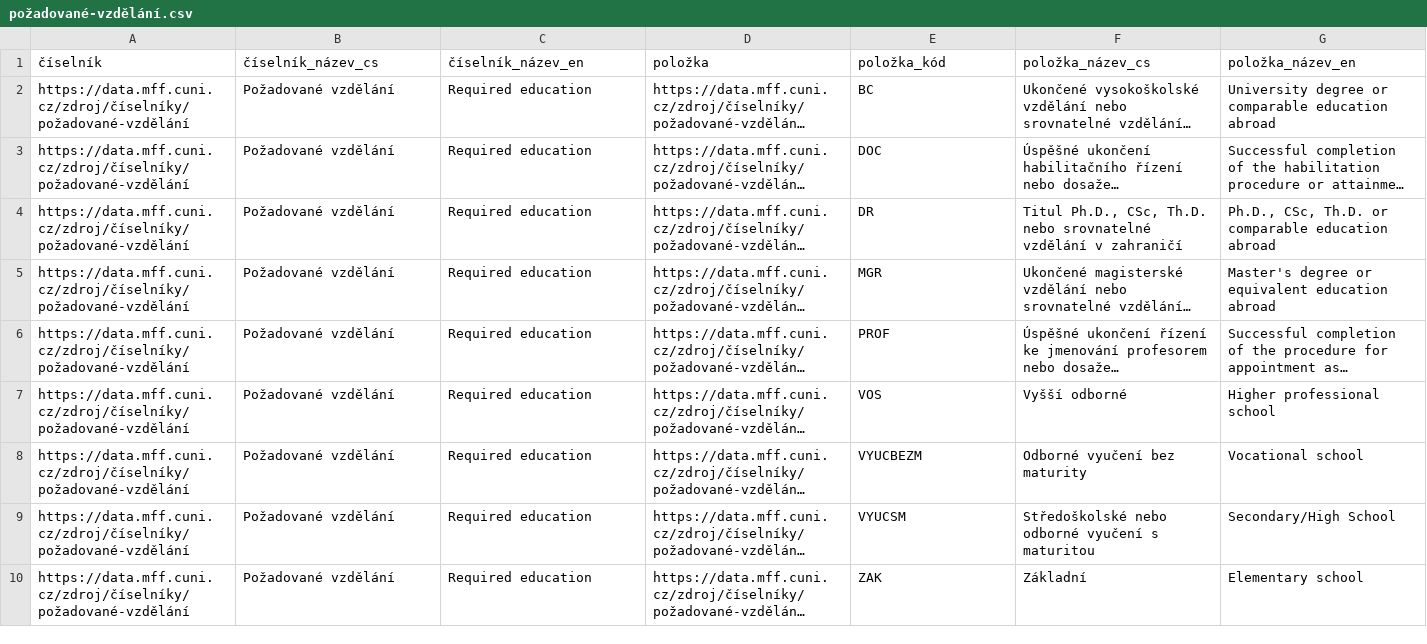
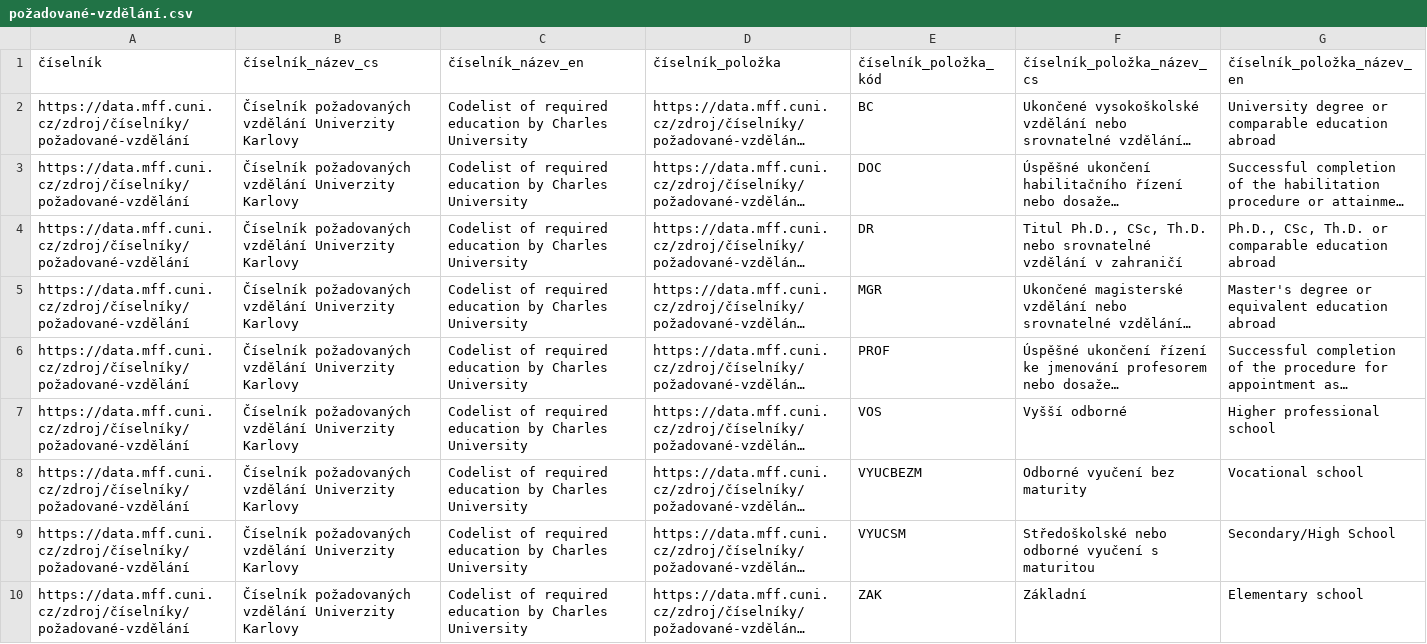
Before and after one commit to mff-uk/ciselniky, a CSV file: požadované-vzdělání.csv, drawn as a sheet; long unchanged cells end in …; the diff names each change by its address in the sheet, - before the commit and + after, or states it on an @@ line.

```diff
--- a/požadované-vzdělání.csv
+++ b/požadované-vzdělání.csv
-D1: položka
+D1: číselník_položka
-E1: položka_kód
+E1: číselník_položka_kód
-F1: položka_název_cs
+F1: číselník_položka_název_cs
-G1: položka_název_en
+G1: číselník_položka_název_en
-B2:B10 (číselník_název_cs): Požadované vzdělání
+B2:B10 (číselník_název_cs): Číselník požadovaných vzdělání Univerzity Karlovy
-C2:C10 (číselník_název_en): Required education
+C2:C10 (číselník_název_en): Codelist of required education by Charles University
```
Also changed, not shown: vypisovatelé-výběrových-řízení.csv, způsoby-podání-přihlášky.csv, 24 other files.
